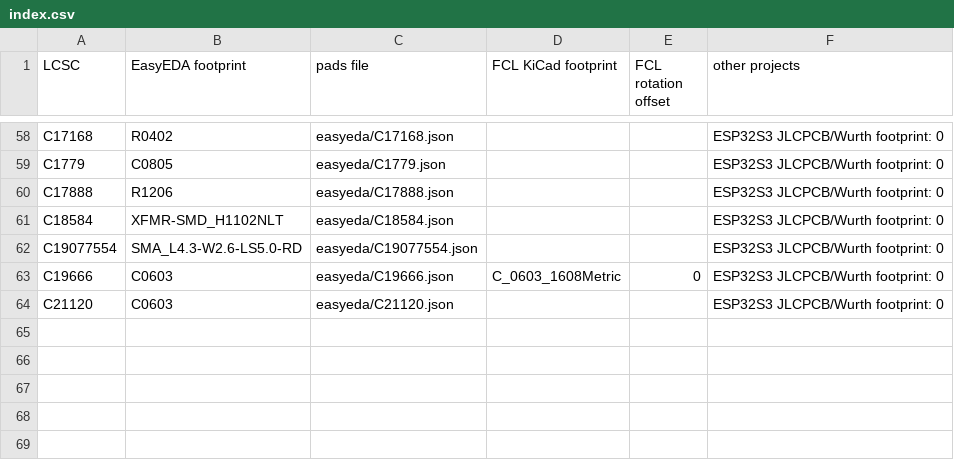
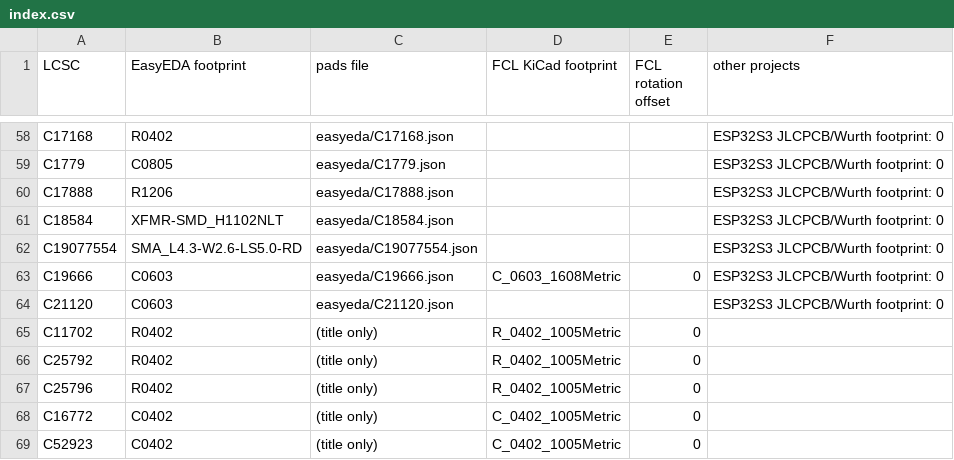
Before and after one commit to jharvey/FPGA_CAM-LCD, a CSV file: tools/jlc_cache/index.csv, drawn as a sheet; only a part is shown, gaps mark what is left out.

```diff
--- a/tools/jlc_cache/index.csv
+++ b/tools/jlc_cache/index.csv
@@ -64 +64,6 @@ C19666,C0603,easyeda/C19666.json,C_0603_1608Metric,0,ESP32S3 JLCPCB/Wurth footpr
 C21120,C0603,easyeda/C21120.json,,,ESP32S3 JLCPCB/Wurth footprint: 0
+C11702,R0402,(title only),R_0402_1005Metric,0,
+C25792,R0402,(title only),R_0402_1005Metric,0,
+C25796,R0402,(title only),R_0402_1005Metric,0,
+C16772,C0402,(title only),C_0402_1005Metric,0,
+C52923,C0402,(title only),C_0402_1005Metric,0,
```
Also changed, not shown: 2 other files.
